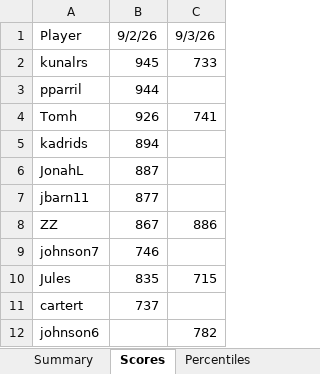
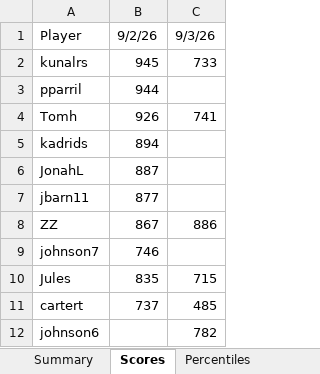
Before and after one commit to thenehan2442/geosport, an Excel workbook: geosports_history.xlsx, sheet Scores, drawn as a sheet; values as stored, in another font and other column widths than the file's, no borders; the diff names each change by its address in the sheet, - before the commit and + after, or states it on an @@ line.

```diff
--- a/geosports_history.xlsx (sheet Scores)
+++ b/geosports_history.xlsx (sheet Scores)
-C11: (empty)
+C11: 485
```
Also changed, not shown: sheet Summary, sheet Percentiles, sheet Daily Summary.
